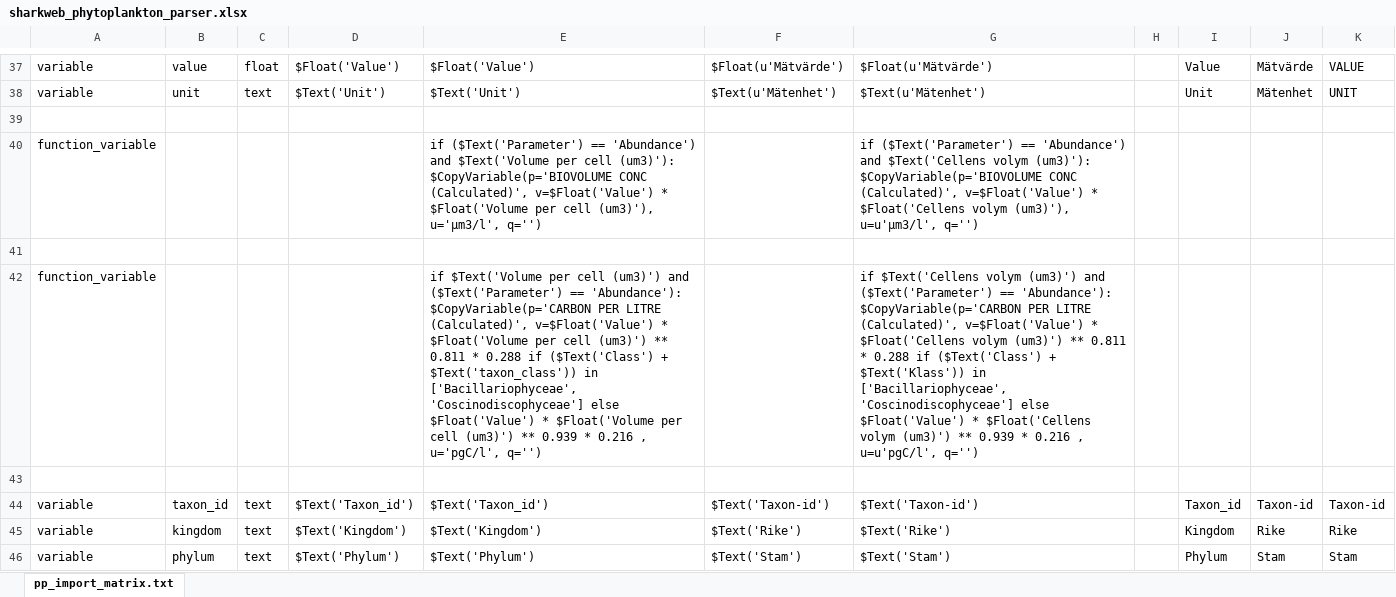
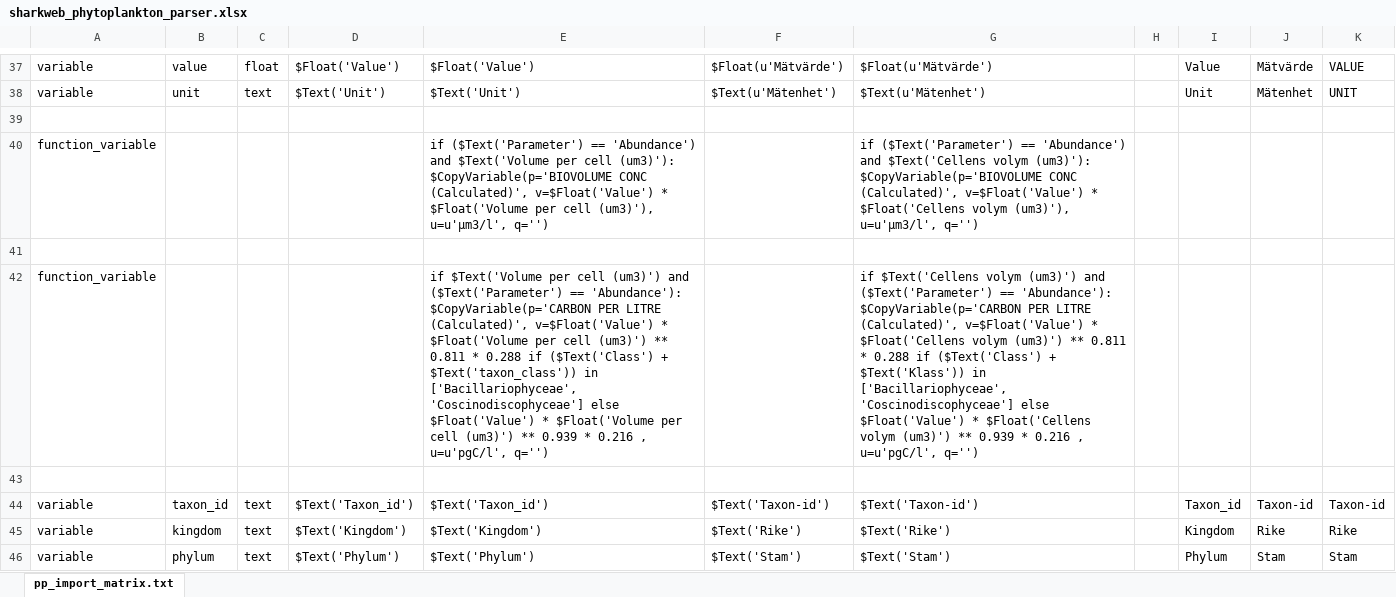
Before and after one commit to planktontoolbox/plankton-toolbox, an Excel workbook: toolbox_data/parsers/sharkweb_phytoplankton_parser.xlsx, sheet pp_import_matrix.txt, drawn as a sheet; only a part is shown, gaps mark what is left out; values as stored, in another font and other column widths than the file's, no borders; the diff names each change by its address in the sheet, - before the commit and + after, or states it on an @@ line.

```diff
--- a/toolbox_data/parsers/sharkweb_phytoplankton_parser.xlsx (sheet pp_import_matrix.txt)
+++ b/toolbox_data/parsers/sharkweb_phytoplankton_parser.xlsx (sheet pp_import_matrix.txt)
-E40: …cell (um3)'), u='µm3/l', q='')
+E40: …cell (um3)'), u=u'µm3/l', q='')
-E42: …0.216 , u='pgC/l', q='')
+E42: …0.216 , u=u'pgC/l', q='')
```
Also changed, not shown: 9 other files.
